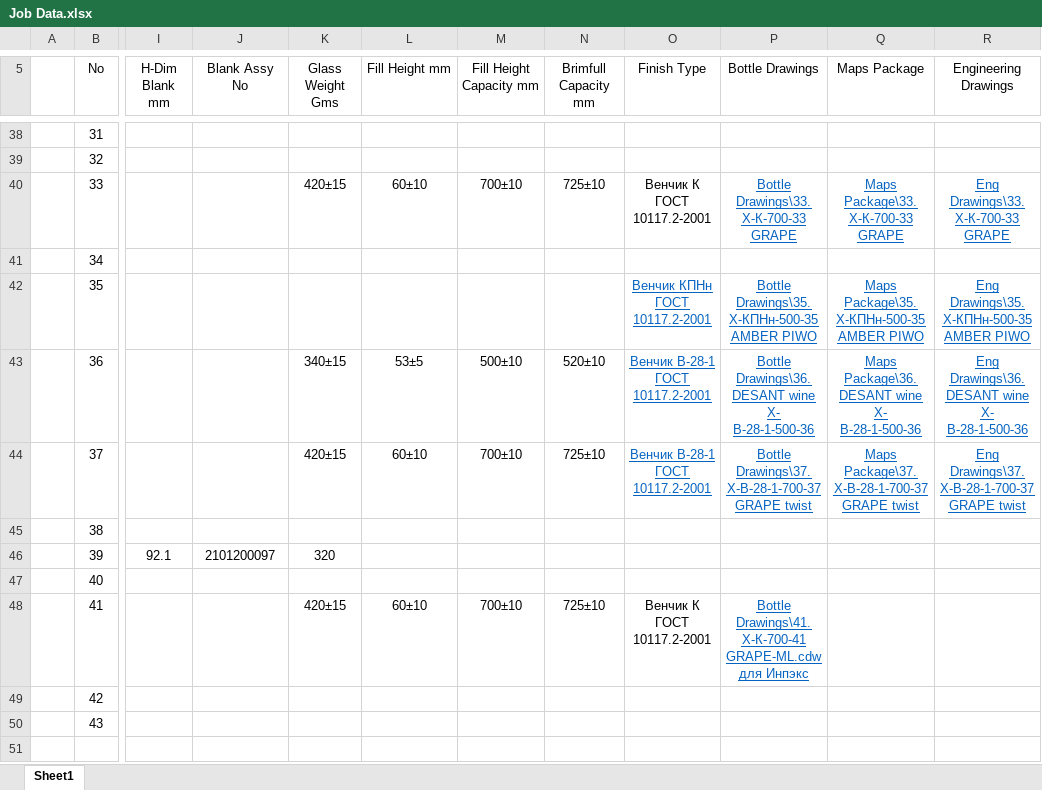
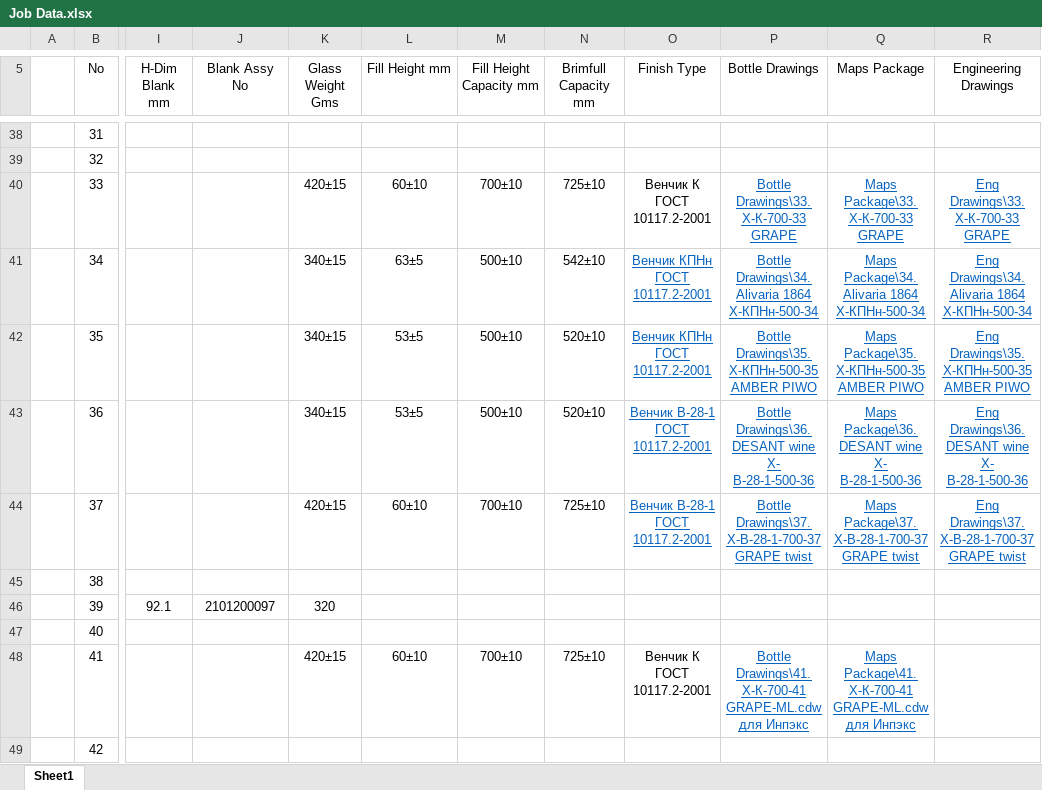
Before and after one commit to AliaksandrHaurylenka/job, an Excel workbook: Job Data.xlsx, sheet Sheet1, drawn as a sheet; only a part is shown, gaps mark what is left out; the shorter side is filled out with more unchanged rows; values as stored, in another font and other column widths than the file's, no borders; the diff names each change by its address in the sheet, - before the commit and + after, or states it on an @@ line.

```diff
--- a/Job Data.xlsx (sheet Sheet1)
+++ b/Job Data.xlsx (sheet Sheet1)
-K41:K42 (Glass Weight Gms): (empty)
+K41:K42 (Glass Weight Gms): 340±15
-L41 (Fill Height mm): (empty)
+L41 (Fill Height mm): 63±5
-M41:M42 (Fill Height Capacity mm): (empty)
+M41:M42 (Fill Height Capacity mm): 500±10
-N41 (Brimfull Capacity mm): (empty)
+N41 (Brimfull Capacity mm): 542±10
-O41 (Finish Type): (empty)
+O41 (Finish Type): Венчик КПНн ГОСТ 10117.2-2001
-P41 (Bottle Drawings): (empty)
+P41 (Bottle Drawings): Bottle Drawings\34. Alivaria 1864 X-КПНн-500-34
-Q41 (Maps Package): (empty)
+Q41 (Maps Package): Maps Package\34. Alivaria 1864 X-КПНн-500-34
-R41 (Engineering Drawings): (empty)
+R41 (Engineering Drawings): Eng Drawings\34. Alivaria 1864 X-КПНн-500-34
-L42 (Fill Height mm): (empty)
+L42 (Fill Height mm): 53±5
-N42 (Brimfull Capacity mm): (empty)
+N42 (Brimfull Capacity mm): 520±10
-Q48 (Maps Package): (empty)
+Q48 (Maps Package): Maps Package\41. Х-К-700-41 GRAPE-ML.cdw для Инпэкс
```
Also changed, not shown: Высота паллета.xlsx, 39 other files.
